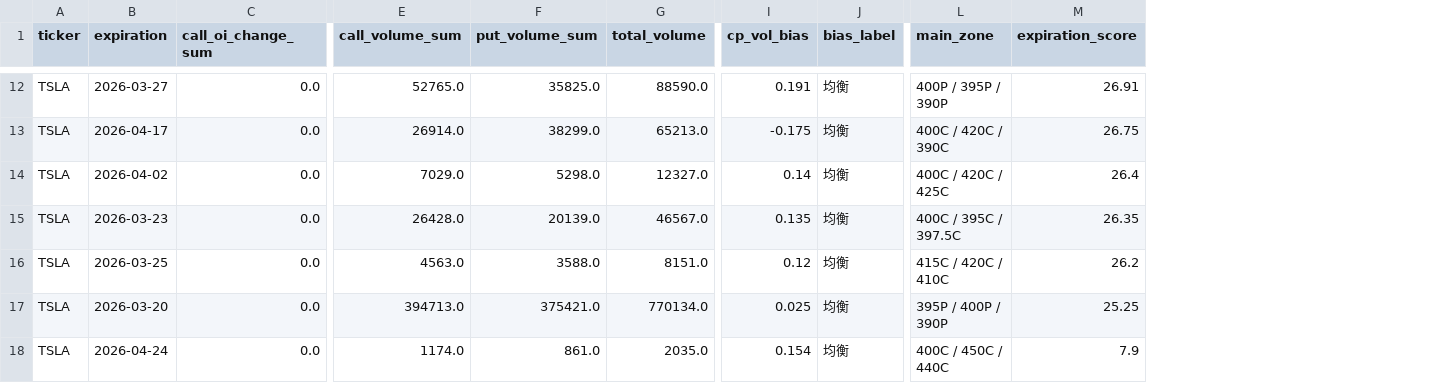
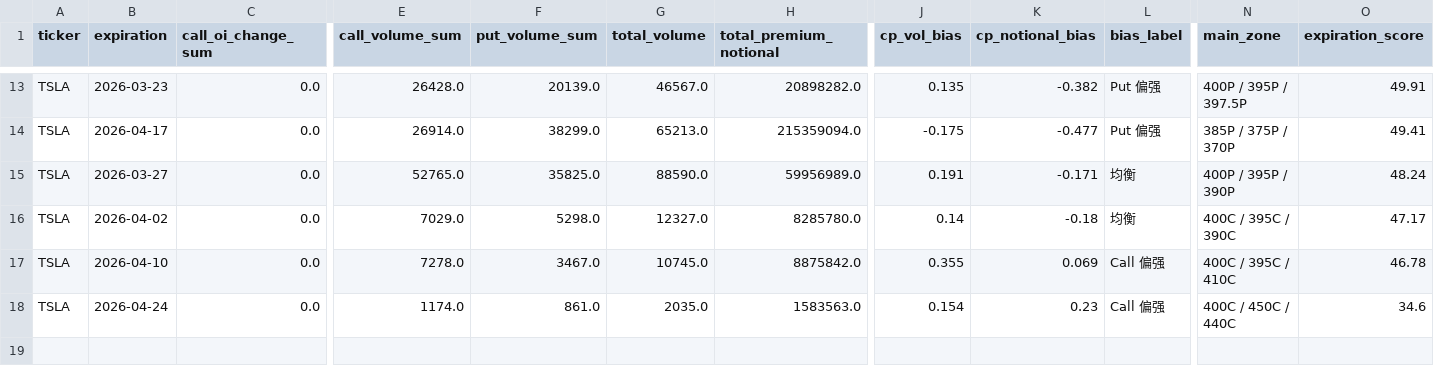
Before and after one commit to Jacker2099/options-screener, a CSV file: reports/daily/expirations_2026-03-18.csv, drawn as a sheet; only a part is shown, gaps mark what is left out; removed rows and columns are numbered as before the commit, all else as after; rows hold the shown columns only; the diff covers the shown part only; the diff names each change by its address in the sheet, - before the commit and + after, or states it on an @@ line.

```diff
--- a/reports/daily/expirations_2026-03-18.csv
+++ b/reports/daily/expirations_2026-03-18.csv
+column H (total_premium_notional), rows 13-14: 20898282.0 | 215359094.0; rows 16-18: 8285780.0 | 8875842.0 | 1583563.0
+column K (cp_notional_bias), rows 13-14: -0.382 | -0.477; rows 16-18: -0.18 | 0.069 | 0.23
-B13 (expiration): 2026-03-27
+B13 (expiration): 2026-03-23
-E13 (call_volume_sum): 52765.0
+E13 (call_volume_sum): 26428.0
-F13 (put_volume_sum): 35825.0
+F13 (put_volume_sum): 20139.0
-G13 (total_volume): 88590.0
+G13 (total_volume): 46567.0
-J13 (cp_vol_bias): 0.191
+J13 (cp_vol_bias): 0.135
-L13:L14 (bias_label): 均衡
+L13:L14 (bias_label): Put 偏强
-N13 (main_zone): 400P / 395P / 390P
+N13 (main_zone): 400P / 395P / 397.5P
-O13 (expiration_score): 26.91
+O13 (expiration_score): 49.91
-N14 (main_zone): 400C / 420C / 390C
+N14 (main_zone): 385P / 375P / 370P
-O14 (expiration_score): 26.75
+O14 (expiration_score): 49.41
+row 15: TSLA | 2026-03-27 | 0.0 | 52765.0 | 35825.0 | 88590.0 | 59956989.0 | 0.191 | -0.171 | 均衡 | 400P / 395P / 390P | 48.24
-N16 (main_zone): 400C / 420C / 425C
+N16 (main_zone): 400C / 395C / 390C
-O16 (expiration_score): 26.4
+O16 (expiration_score): 47.17
-row 15: TSLA | 2026-03-23 | 0.0 | 26428.0 | 20139.0 | 46567.0 | 0.135 | 均衡 | 400C / 395C / 397.5C | 26.35
-B17 (expiration): 2026-03-25
+B17 (expiration): 2026-04-10
-E17 (call_volume_sum): 4563.0
+E17 (call_volume_sum): 7278.0
-F17 (put_volume_sum): 3588.0
+F17 (put_volume_sum): 3467.0
-G17 (total_volume): 8151.0
+G17 (total_volume): 10745.0
-J17 (cp_vol_bias): 0.12
+J17 (cp_vol_bias): 0.355
-L17 (bias_label): 均衡
+L17 (bias_label): Call 偏强
-N17 (main_zone): 415C / 420C / 410C
+N17 (main_zone): 400C / 395C / 410C
-O17 (expiration_score): 26.2
+O17 (expiration_score): 46.78
-row 17: TSLA | 2026-03-20 | 0.0 | 394713.0 | 375421.0 | 770134.0 | 0.025 | 均衡 | 395P / 400P / 390P | 25.25
-L18 (bias_label): 均衡
+L18 (bias_label): Call 偏强
-O18 (expiration_score): 7.9
+O18 (expiration_score): 34.6
```
Also changed, not shown: 3 added rows, 2 removed rows and 22 edited cells elsewhere in this file, reports/daily/contracts_2026-03-18.csv, 6 other files.
